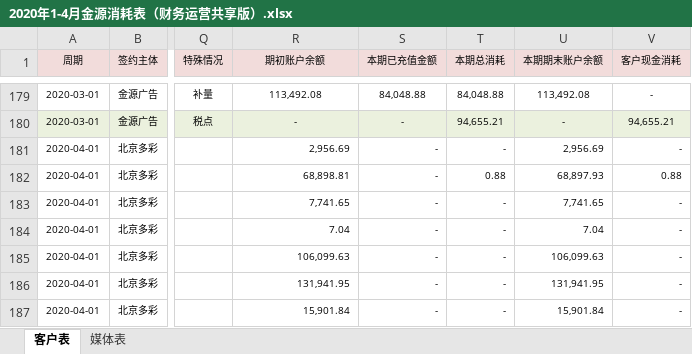
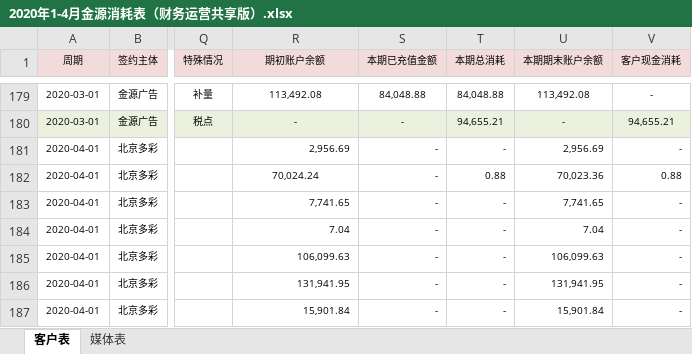
Before and after one commit to o-f-m/-, an Excel workbook: 2020年1-4月金源消耗表（财务运营共享版）.xlsx, sheet 客户表, drawn as a sheet; only a part is shown, gaps mark what is left out; values as stored, in another font and other column widths than the file's, no borders; conditional formats not drawn; the diff names each change by its address in the sheet, - before the commit and + after, or states it on an @@ line.

Commit message:
2020年4月申友期初

```diff
--- a/2020年1-4月金源消耗表（财务运营共享版）.xlsx (sheet 客户表)
+++ b/2020年1-4月金源消耗表（财务运营共享版）.xlsx (sheet 客户表)
-R182 (期初账户余额): 68,898.81
+R182 (期初账户余额): 70,024.24
-R182 alignment: right
+R182 alignment: center
-U182 (本期期末账户余额): 68,897.93
+U182 (本期期末账户余额): 70,023.36
```
